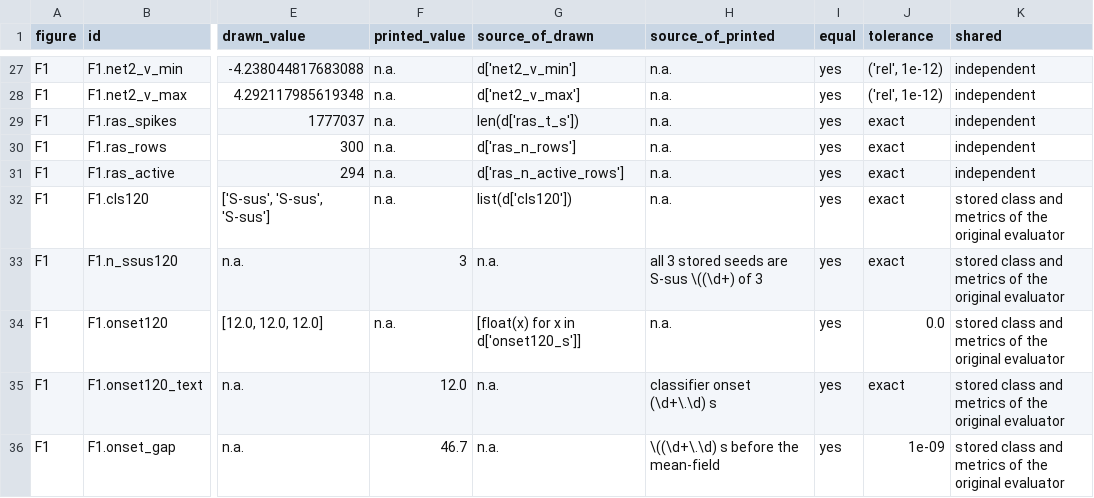
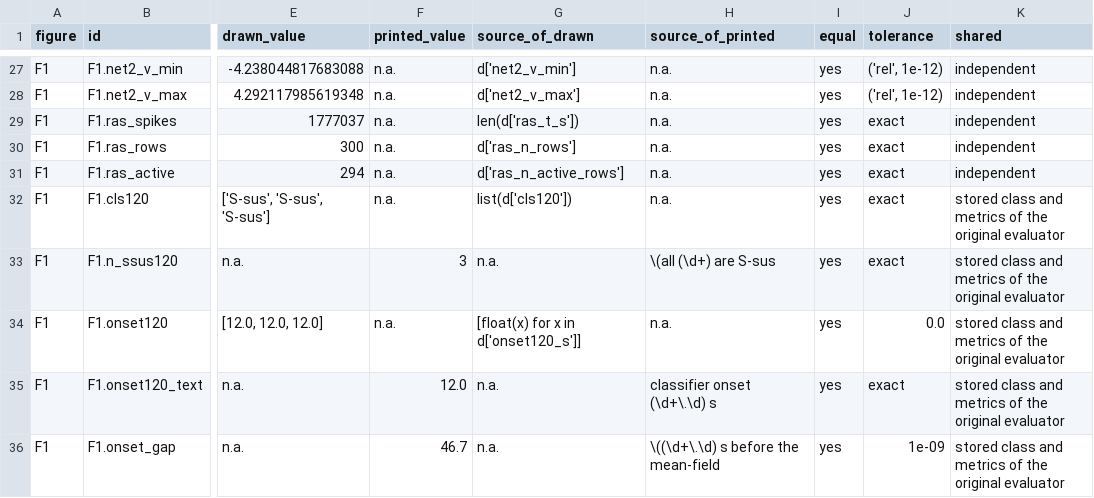
Before and after one commit to danielvoldman/mpr-gamma-surge, a CSV file: docs/ms13_independent_results.csv, drawn as a sheet; only a part is shown, gaps mark what is left out; the diff covers the shown part only; the diff names each change by its address in the sheet, - before the commit and + after, or states it on an @@ line.

```diff
--- a/docs/ms13_independent_results.csv
+++ b/docs/ms13_independent_results.csv
-H33 (source_of_printed): all 3 stored seeds are S-sus \((\d+) of 3
+H33 (source_of_printed): \(all (\d+) are S-sus
```
Also changed, not shown: 17 edited cells elsewhere in this file, 2 other files.
